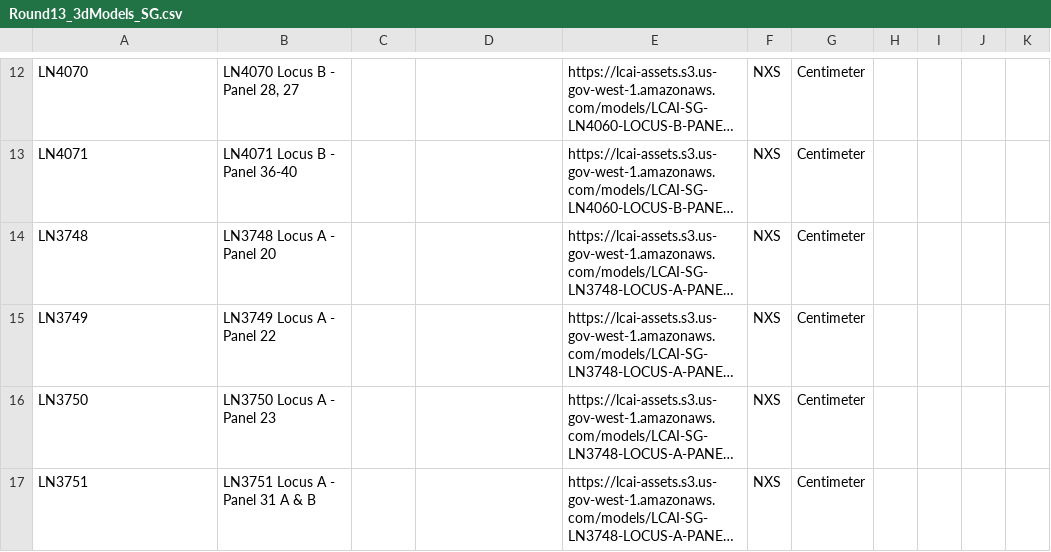
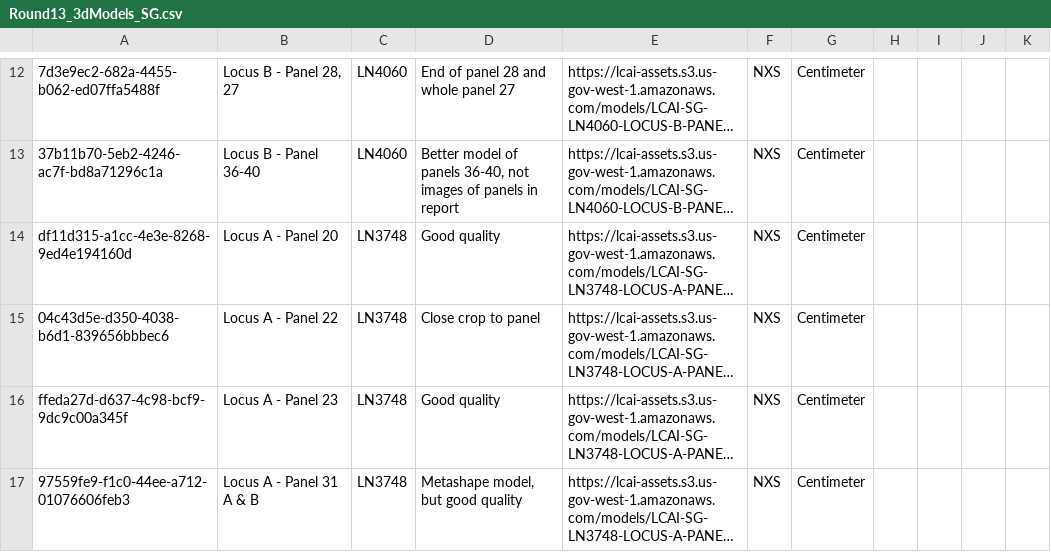
Before and after one commit to legiongis/lcai, a CSV file: pkg/business_data/Round13_3dModels_SG.csv, drawn as a sheet; only a part is shown, gaps mark what is left out; long unchanged cells end in …; the diff covers the shown part only; the diff names each change by its address in the sheet, - before the commit and + after, or states it on an @@ line.

```diff
--- a/pkg/business_data/Round13_3dModels_SG.csv
+++ b/pkg/business_data/Round13_3dModels_SG.csv
-A12: LN4070
+A12: 7d3e9ec2-682a-4455-b062-ed07ffa5488f
-B12: LN4070 Locus B - Panel 28, 27
+B12: Locus B - Panel 28, 27
-C12:C13: (empty)
+C12:C13: LN4060
-D12: (empty)
+D12: End of panel 28 and whole panel 27
-A13: LN4071
+A13: 37b11b70-5eb2-4246-ac7f-bd8a71296c1a
-B13: LN4071 Locus B - Panel 36-40
+B13: Locus B - Panel 36-40
-D13: (empty)
+D13: Better model of panels 36-40, not images of panels in report
-A14: LN3748
+A14: df11d315-a1cc-4e3e-8268-9ed4e194160d
-B14: LN3748 Locus A - Panel 20
+B14: Locus A - Panel 20
-C14:C17: (empty)
+C14:C17: LN3748
-D14: (empty)
+D14: Good quality
-A15: LN3749
+A15: 04c43d5e-d350-4038-b6d1-839656bbbec6
-B15: LN3749 Locus A - Panel 22
+B15: Locus A - Panel 22
-D15: (empty)
+D15: Close crop to panel
-A16: LN3750
+A16: ffeda27d-d637-4c98-bcf9-9dc9c00a345f
-B16: LN3750 Locus A - Panel 23
+B16: Locus A - Panel 23
-D16: (empty)
+D16: Good quality
-A17: LN3751
+A17: 97559fe9-f1c0-44ee-a712-01076606feb3
-B17: LN3751 Locus A - Panel 31 A & B
+B17: Locus A - Panel 31 A & B
-D17: (empty)
+D17: Metashape model, but good quality
```
Also changed, not shown: 1 added row, 1 removed row and 38 edited cells elsewhere in this file, pkg/business_data/Round13_3dModels_WRN.csv, 11 other files.
